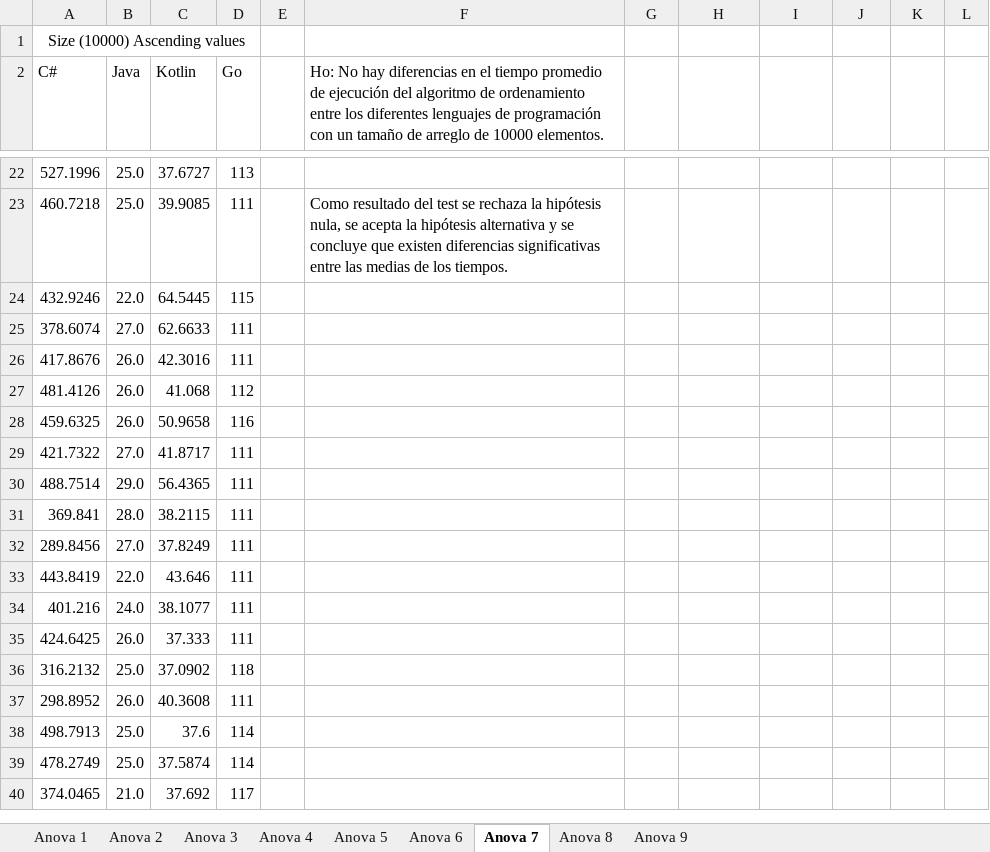
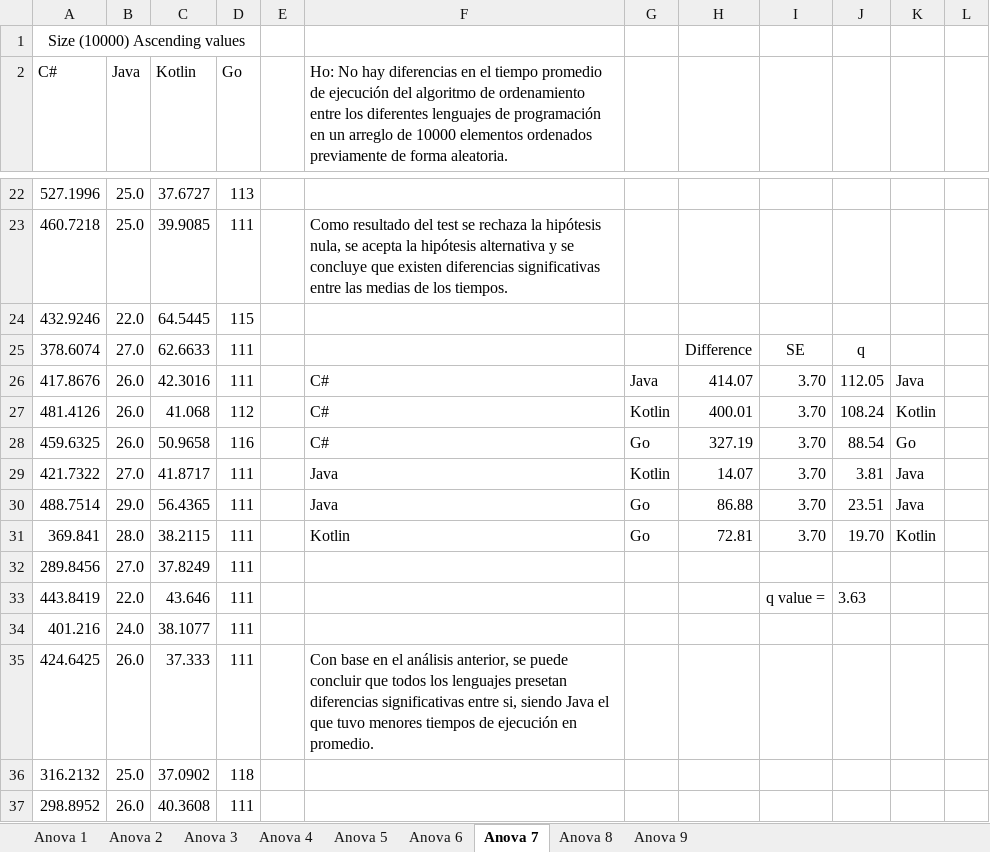
Before and after one commit to Dev-Pachon/Nothing-but-speed-Experiment, an Excel workbook: Anova.xlsx, sheet Anova 7, drawn as a sheet; only a part is shown, gaps mark what is left out; the shorter side is filled out with more unchanged rows; values as stored, in another font and other column widths than the file's, no borders; the diff covers the shown part only; the diff names each change by its address in the sheet, - before the commit and + after, or states it on an @@ line.

Commit message:
Update Anova.xlsx
Added Tukey-Kramer Post Hoc analysis

Co-Authored-By: Alejandra Díaz <47869960+trp216@users.noreply.github.com>

```diff
--- a/Anova.xlsx (sheet Anova 7)
+++ b/Anova.xlsx (sheet Anova 7)
-F2: …de programación con un tamaño de arreglo de 10000 elementos.
+F2: …de programación en un arreglo de 10000 elementos ordenados previamente de forma aleatoria.
-H25: (empty)
+H25: Difference
-I25: (empty)
+I25: SE
-J25: (empty)
+J25: q
-F26:F28: (empty)
+F26:F28: C#
-G26: (empty)
+G26: Java
-H26: (empty)
+H26: 414.07
-I26:I31: (empty)
+I26:I31: 3.70
-J26: (empty)
+J26: 112.05
-K26: (empty)
+K26: Java
-G27: (empty)
+G27: Kotlin
-H27: (empty)
+H27: 400.01
-J27: (empty)
+J27: 108.24
-K27: (empty)
+K27: Kotlin
-G28: (empty)
+G28: Go
-H28: (empty)
+H28: 327.19
-J28: (empty)
+J28: 88.54
-K28: (empty)
+K28: Go
-F29:F30: (empty)
+F29:F30: Java
-G29: (empty)
+G29: Kotlin
-H29: (empty)
+H29: 14.07
-J29: (empty)
+J29: 3.81
-K29:K30: (empty)
+K29:K30: Java
-G30:G31: (empty)
+G30:G31: Go
-H30: (empty)
+H30: 86.88
-J30: (empty)
+J30: 23.51
-F31: (empty)
+F31: Kotlin
-H31: (empty)
+H31: 72.81
-J31: (empty)
+J31: 19.70
-K31: (empty)
+K31: Kotlin
-I33: (empty)
+I33: q value =
-J33: (empty)
+J33: 3.63
-F35: (empty)
+F35: Con base en el análisis anterior, se puede concluir que todos los lenguajes presetan diferencias significativas entre si, siendo Java el que tuvo menores tiempos de ejecución en promedio.
```
Also changed, not shown: 1 edited cell elsewhere in this sheet, sheet Anova 4, sheet Anova 5, sheet Anova 8, sheet Anova 9, sheet Anova 1, sheet Anova 3, 2 more sheets.
